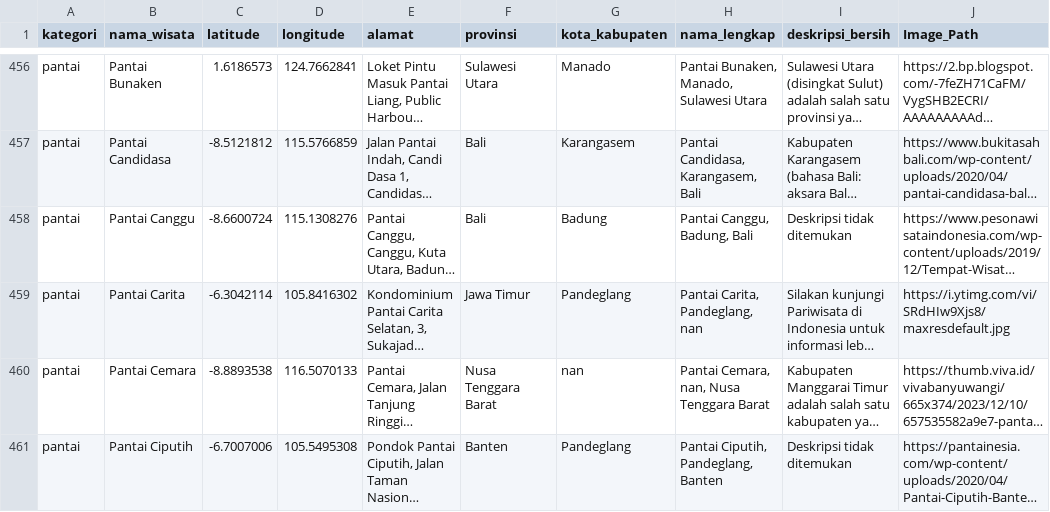
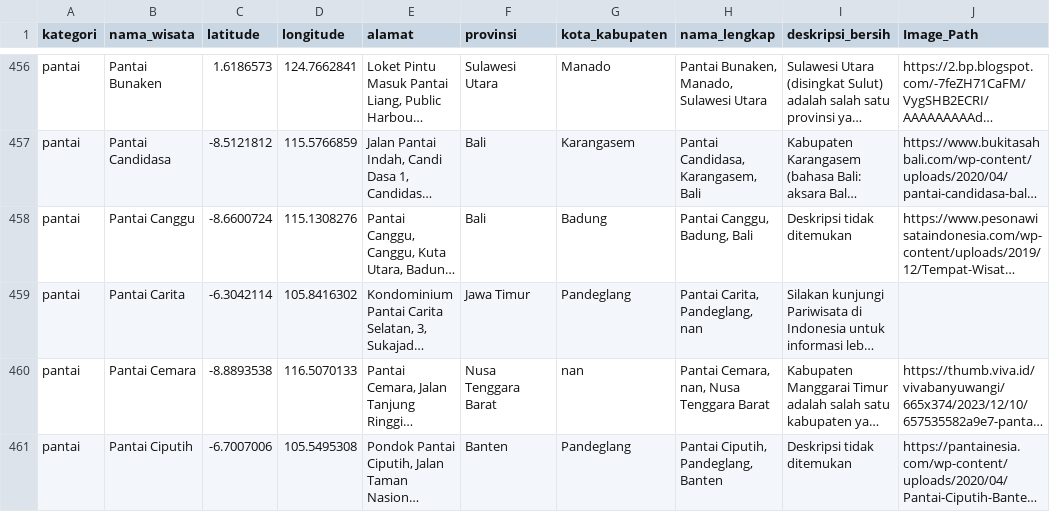
Before and after one commit to Travu-Team/travu-febe, a CSV file: frontend/my-react-app/src/data/wisata_indonesia_final_fix.csv, drawn as a sheet; only a part is shown, gaps mark what is left out; long unchanged cells end in …; the diff names each change by its address in the sheet, - before the commit and + after, or states it on an @@ line.

```diff
--- a/frontend/my-react-app/src/data/wisata_indonesia_final_fix.csv
+++ b/frontend/my-react-app/src/data/wisata_indonesia_final_fix.csv
-J459 (Image_Path): https://i.ytimg.com/vi/SRdHIw9Xjs8/maxresdefault.jpg
+J459 (Image_Path): (empty)
```
Also changed, not shown: 5 other files.
